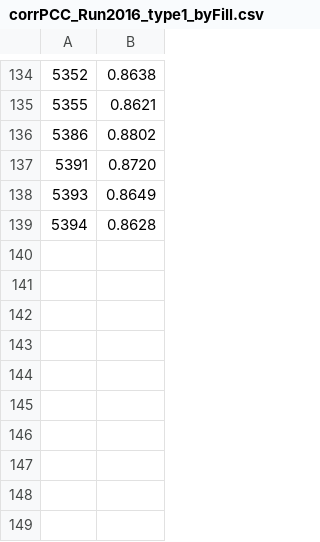
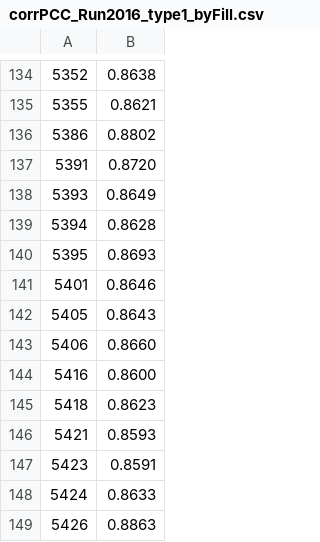
Before and after one commit to jingyuluo/PCCTools, a CSV file: PCLumiProd/Corrections/corrPCC_Run2016_type1_byFill.csv, drawn as a sheet; only a part is shown, gaps mark what is left out.

Commit message:
update the PCC corrections to Fill 5426

```diff
--- a/PCLumiProd/Corrections/corrPCC_Run2016_type1_byFill.csv
+++ b/PCLumiProd/Corrections/corrPCC_Run2016_type1_byFill.csv
@@ -139 +139,11 @@
 5394,0.8628
+5395,0.8693
+5401,0.8646
+5405,0.8643
+5406,0.8660
+5416,0.8600
+5418,0.8623
+5421,0.8593
+5423,0.8591
+5424,0.8633
+5426,0.8863
```
Also changed, not shown: 2 other files.
